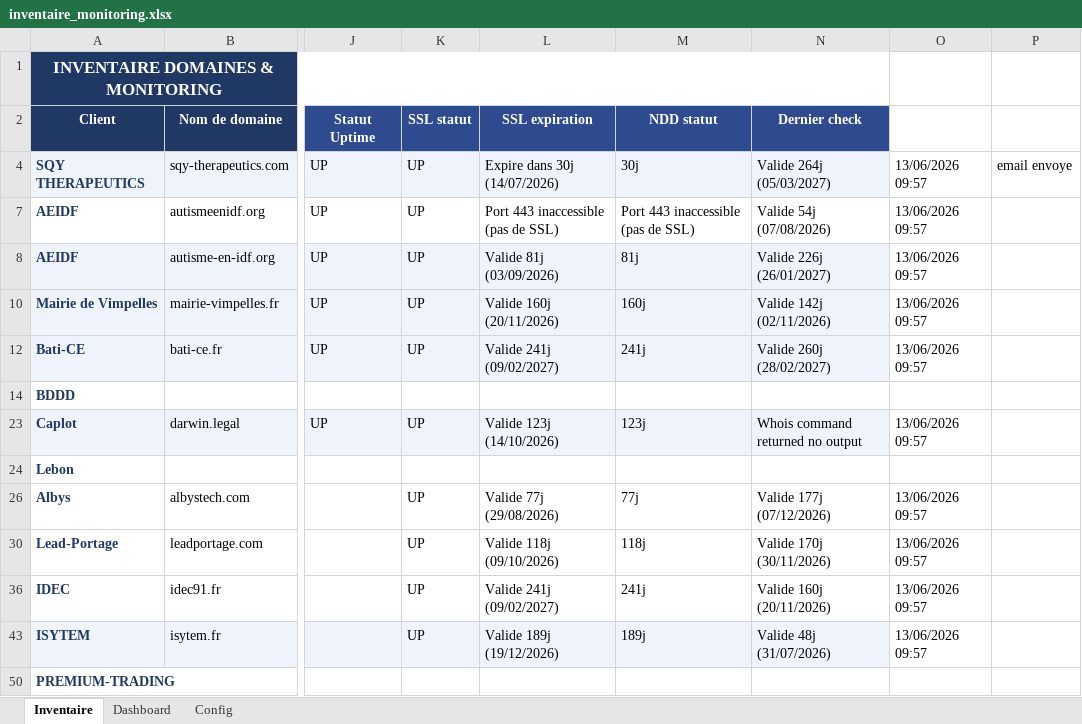
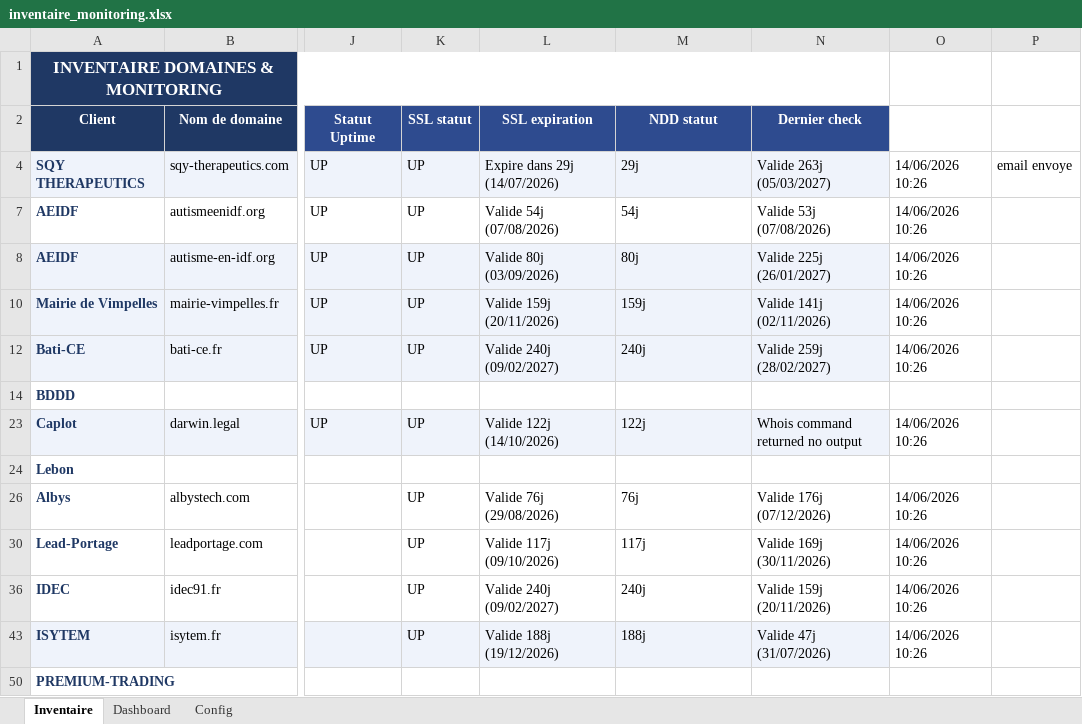
Before and after one commit to Axel-DosSantos/monitoring-sites, an Excel workbook: inventaire_monitoring.xlsx, sheet Inventaire, drawn as a sheet; only a part is shown, gaps mark what is left out; values as stored, in another font and other column widths than the file's, no borders; the diff names each change by its address in the sheet, - before the commit and + after, or states it on an @@ line.

```diff
--- a/inventaire_monitoring.xlsx (sheet Inventaire)
+++ b/inventaire_monitoring.xlsx (sheet Inventaire)
-L4 (SSL expiration): Expire dans 30j (14/07/2026)
+L4 (SSL expiration): Expire dans 29j (14/07/2026)
-M4 (NDD statut): 30j
+M4 (NDD statut): 29j
-N4 (Dernier check): Valide 264j (05/03/2027)
+N4 (Dernier check): Valide 263j (05/03/2027)
-O4: 13/06/2026 09:57
+O4: 14/06/2026 10:26
-L7 (SSL expiration): Port 443 inaccessible (pas de SSL)
+L7 (SSL expiration): Valide 54j (07/08/2026)
-M7 (NDD statut): Port 443 inaccessible (pas de SSL)
+M7 (NDD statut): 54j
-N7 (Dernier check): Valide 54j (07/08/2026)
+N7 (Dernier check): Valide 53j (07/08/2026)
-O7:O8: 13/06/2026 09:57
+O7:O8: 14/06/2026 10:26
-L8 (SSL expiration): Valide 81j (03/09/2026)
+L8 (SSL expiration): Valide 80j (03/09/2026)
-M8 (NDD statut): 81j
+M8 (NDD statut): 80j
-N8 (Dernier check): Valide 226j (26/01/2027)
+N8 (Dernier check): Valide 225j (26/01/2027)
-L10 (SSL expiration): Valide 160j (20/11/2026)
+L10 (SSL expiration): Valide 159j (20/11/2026)
-M10 (NDD statut): 160j
+M10 (NDD statut): 159j
-N10 (Dernier check): Valide 142j (02/11/2026)
+N10 (Dernier check): Valide 141j (02/11/2026)
-O10: 13/06/2026 09:57
+O10: 14/06/2026 10:26
-L12 (SSL expiration): Valide 241j (09/02/2027)
+L12 (SSL expiration): Valide 240j (09/02/2027)
-M12 (NDD statut): 241j
+M12 (NDD statut): 240j
-N12 (Dernier check): Valide 260j (28/02/2027)
+N12 (Dernier check): Valide 259j (28/02/2027)
-O12: 13/06/2026 09:57
+O12: 14/06/2026 10:26
-L23 (SSL expiration): Valide 123j (14/10/2026)
+L23 (SSL expiration): Valide 122j (14/10/2026)
-M23 (NDD statut): 123j
+M23 (NDD statut): 122j
-O23: 13/06/2026 09:57
+O23: 14/06/2026 10:26
-L26 (SSL expiration): Valide 77j (29/08/2026)
+L26 (SSL expiration): Valide 76j (29/08/2026)
-M26 (NDD statut): 77j
+M26 (NDD statut): 76j
-N26 (Dernier check): Valide 177j (07/12/2026)
+N26 (Dernier check): Valide 176j (07/12/2026)
-O26: 13/06/2026 09:57
+O26: 14/06/2026 10:26
-L30 (SSL expiration): Valide 118j (09/10/2026)
+L30 (SSL expiration): Valide 117j (09/10/2026)
-M30 (NDD statut): 118j
+M30 (NDD statut): 117j
-N30 (Dernier check): Valide 170j (30/11/2026)
+N30 (Dernier check): Valide 169j (30/11/2026)
-O30: 13/06/2026 09:57
+O30: 14/06/2026 10:26
-L36 (SSL expiration): Valide 241j (09/02/2027)
+L36 (SSL expiration): Valide 240j (09/02/2027)
-M36 (NDD statut): 241j
+M36 (NDD statut): 240j
-N36 (Dernier check): Valide 160j (20/11/2026)
+N36 (Dernier check): Valide 159j (20/11/2026)
-O36: 13/06/2026 09:57
+O36: 14/06/2026 10:26
-L43 (SSL expiration): Valide 189j (19/12/2026)
+L43 (SSL expiration): Valide 188j (19/12/2026)
-M43 (NDD statut): 189j
+M43 (NDD statut): 188j
-N43 (Dernier check): Valide 48j (31/07/2026)
+N43 (Dernier check): Valide 47j (31/07/2026)
-O43: 13/06/2026 09:57
+O43: 14/06/2026 10:26
```
Also changed, not shown: hidden cells, 2 other files.
